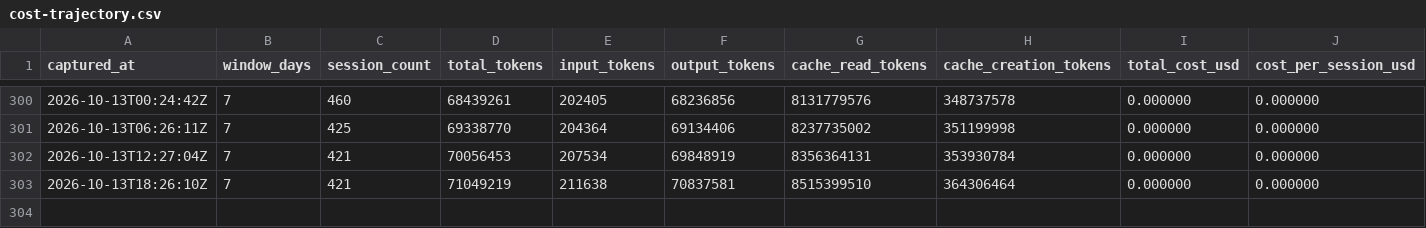
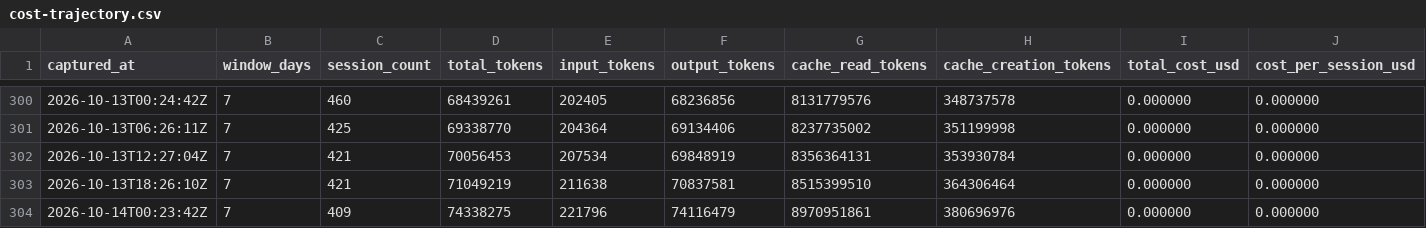
Before and after one commit to mistakeknot/Sylveste, a CSV file: data/cost-trajectory.csv, drawn as a sheet; only a part is shown, gaps mark what is left out; rows hold the shown columns only; the diff names each change by its address in the sheet, - before the commit and + after, or states it on an @@ line.

Commit message:
data: OYRF cost trajectory sample 2026-10-14T00:23:42Z

```diff
--- a/data/cost-trajectory.csv
+++ b/data/cost-trajectory.csv
+row 304: 2026-10-14T00:23:42Z | 7 | 409 | 74338275 | 221796 | 74116479 | 8970951861 | 380696976 | 0.000000 | 0.000000
```
